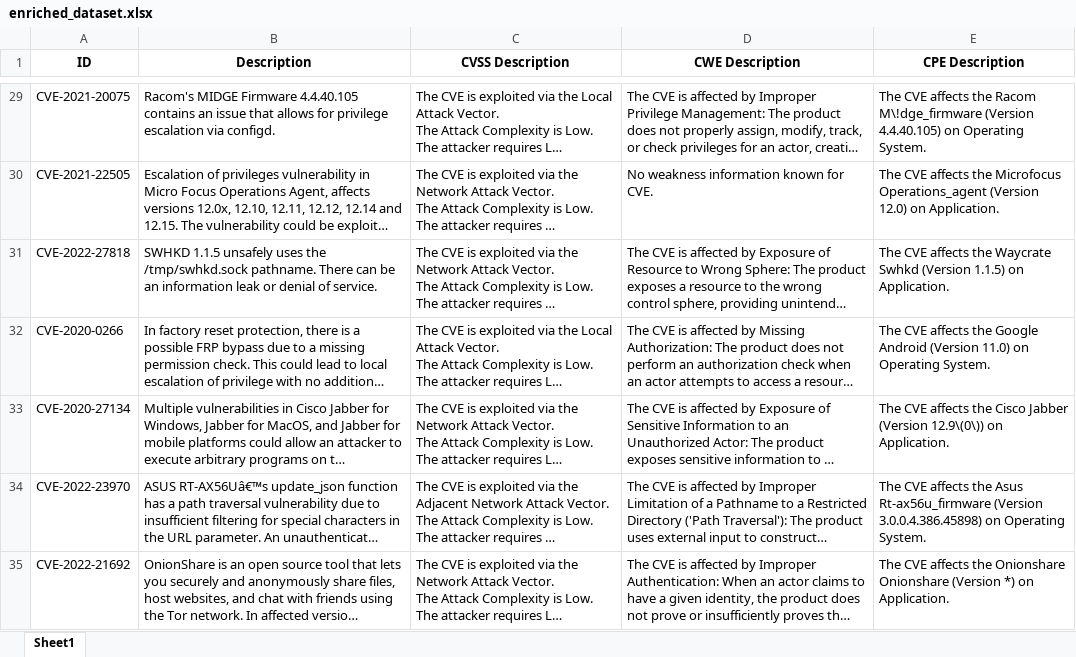
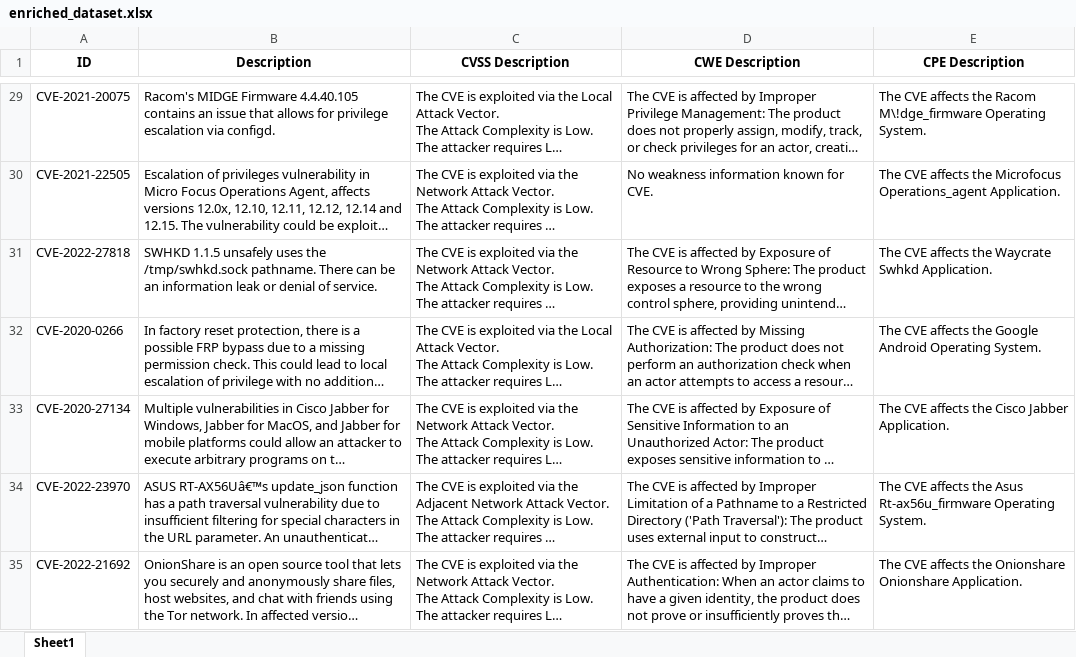
Before and after one commit to Athenian-Logan/cve_to_attack_mapping_project, an Excel workbook: scripts/SMET/datasets/enriched_dataset.xlsx, sheet Sheet1, drawn as a sheet; only a part is shown, gaps mark what is left out; long unchanged cells end in …; values as stored, in another font and other column widths than the file's, no borders; the diff covers the shown part only; the diff names each change by its address in the sheet, - before the commit and + after, or states it on an @@ line.

```diff
--- a/scripts/SMET/datasets/enriched_dataset.xlsx (sheet Sheet1)
+++ b/scripts/SMET/datasets/enriched_dataset.xlsx (sheet Sheet1)
-E29 (CPE Description): …Racom M\!dge_firmware (Version 4.4.40.105) on Operating System.
+E29 (CPE Description): …Racom M\!dge_firmware Operating System.
-E30 (CPE Description): …Microfocus Operations_agent (Version 12.0) on Application.
+E30 (CPE Description): …Microfocus Operations_agent Application.
-E31 (CPE Description): …Waycrate Swhkd (Version 1.1.5) on Application.
+E31 (CPE Description): …Waycrate Swhkd Application.
-E32 (CPE Description): …Google Android (Version 11.0) on Operating System.
+E32 (CPE Description): …Google Android Operating System.
-E33 (CPE Description): …Cisco Jabber (Version 12.9\(0\)) on Application.
+E33 (CPE Description): …Cisco Jabber Application.
-E34 (CPE Description): …Asus Rt-ax56u_firmware (Version 3.0.0.4.386.45898) on Operating System.
+E34 (CPE Description): …Asus Rt-ax56u_firmware Operating System.
-E35 (CPE Description): …Onionshare Onionshare (Version *) on Application.
+E35 (CPE Description): …Onionshare Onionshare Application.
```
Also changed, not shown: 296 edited cells elsewhere in this sheet, 1 other file.
